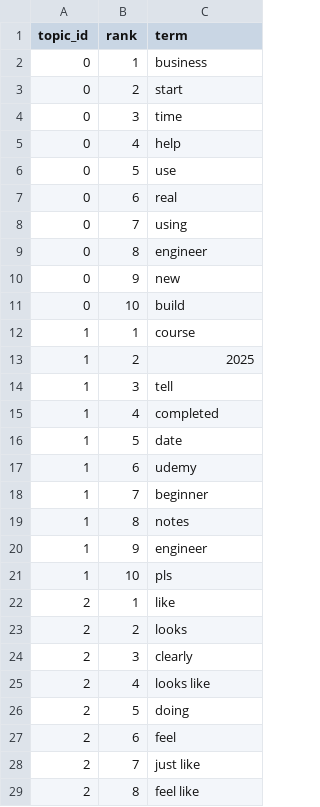
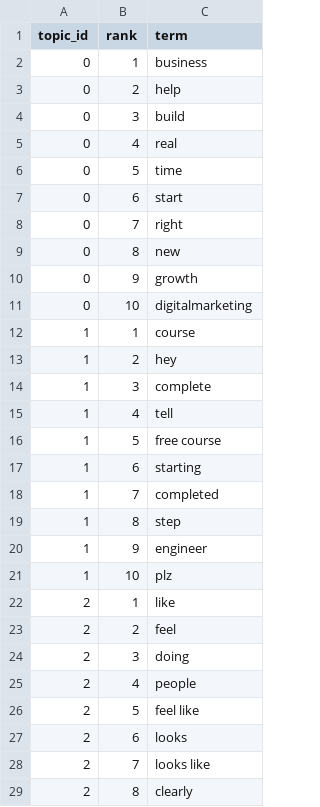
Before and after one commit to Shifali-Chandra/socialpulse-market-intelligence, a CSV file: data/reports/model_eval/topic_terms.csv, drawn as a sheet; only a part is shown; the diff covers the shown part only.

```diff
--- a/data/reports/model_eval/topic_terms.csv
+++ b/data/reports/model_eval/topic_terms.csv
@@ -2,28 +2,28 @@
 0,1,business
-0,2,start
-0,3,time
-0,4,help
-0,5,use
-0,6,real
-0,7,using
-0,8,engineer
-0,9,new
-0,10,build
+0,2,help
+0,3,build
+0,4,real
+0,5,time
+0,6,start
+0,7,right
+0,8,new
+0,9,growth
+0,10,digitalmarketing
 1,1,course
-1,2,2025
-1,3,tell
-1,4,completed
-1,5,date
-1,6,udemy
-1,7,beginner
-1,8,notes
+1,2,hey
+1,3,complete
+1,4,tell
+1,5,free course
+1,6,starting
+1,7,completed
+1,8,step
 1,9,engineer
-1,10,pls
+1,10,plz
 2,1,like
-2,2,looks
-2,3,clearly
-2,4,looks like
-2,5,doing
-2,6,feel
-2,7,just like
-2,8,feel like
+2,2,feel
+2,3,doing
+2,4,people
+2,5,feel like
+2,6,looks
+2,7,looks like
+2,8,clearly
```
Also changed, not shown: 20 added rows and 61 edited cells elsewhere in this file, data/reports/features/engagement_by_topic.csv, data/reports/features/sentiment_by_keyword.csv, 8 other files.
